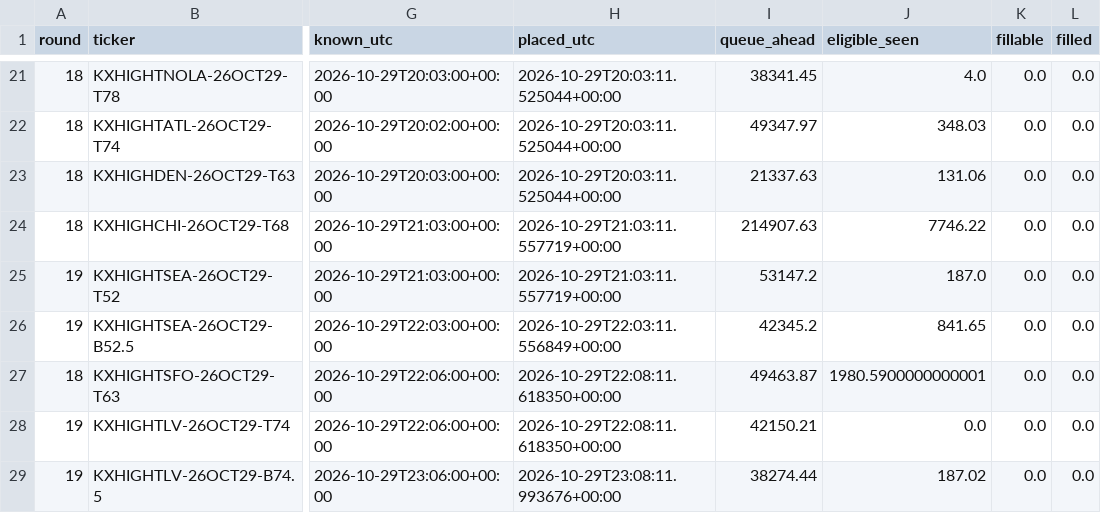
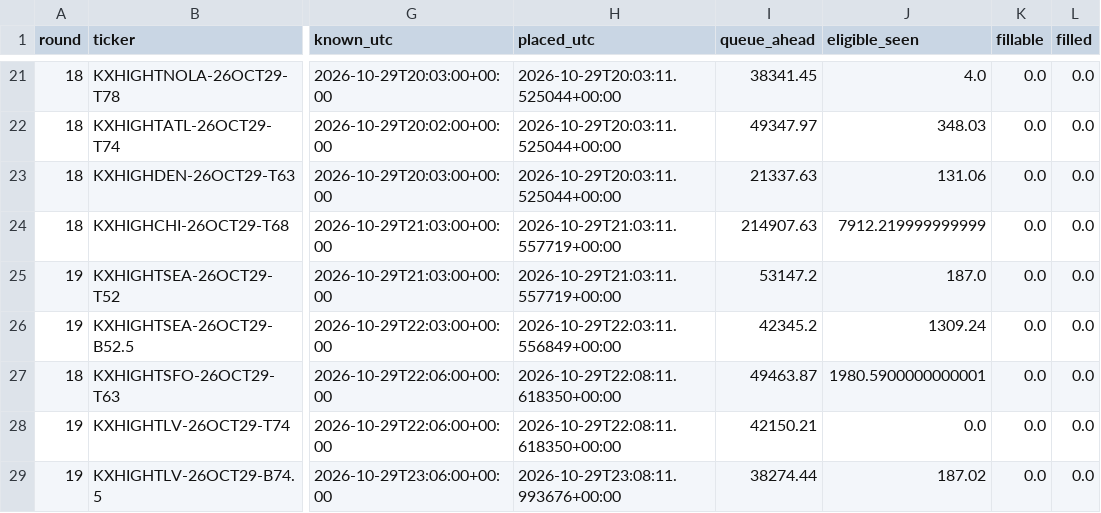
Before and after one commit to ryofencellc-collab/CLAUDE, a CSV file: paper/r18_orders.csv, drawn as a sheet; only a part is shown, gaps mark what is left out; the diff names each change by its address in the sheet, - before the commit and + after, or states it on an @@ line.

```diff
--- a/paper/r18_orders.csv
+++ b/paper/r18_orders.csv
-J24 (eligible_seen): 7746.22
+J24 (eligible_seen): 7912.219999999999
-J26 (eligible_seen): 841.65
+J26 (eligible_seen): 1309.24
```
Also changed, not shown: 1 other file.
